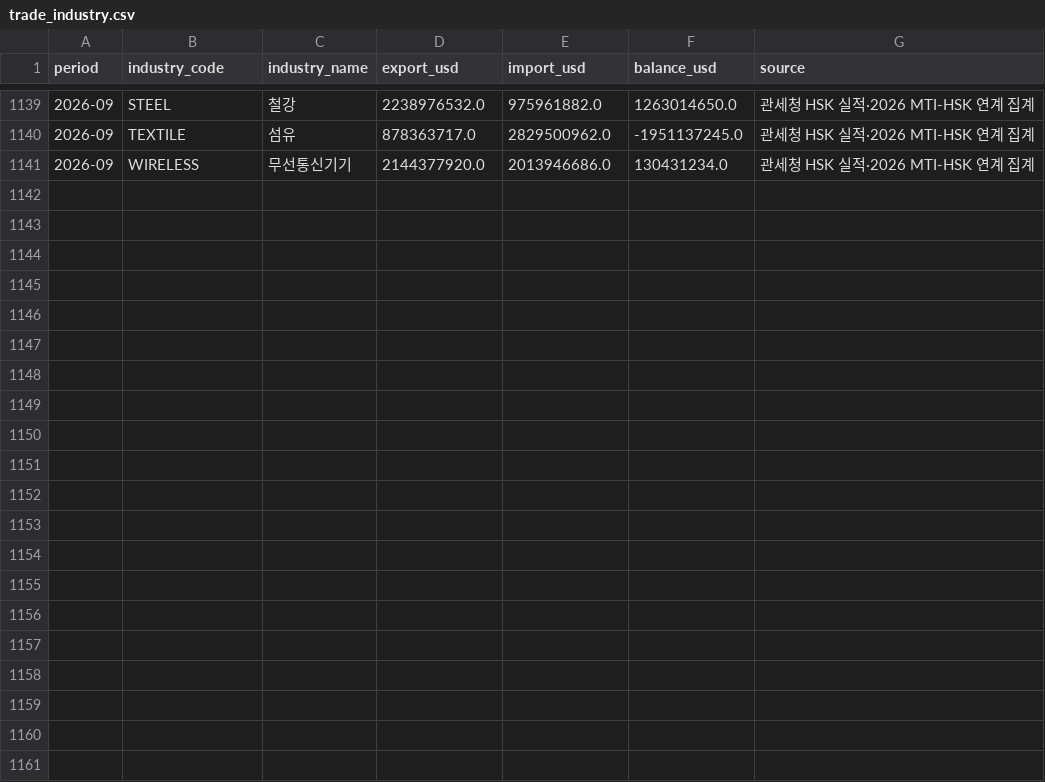
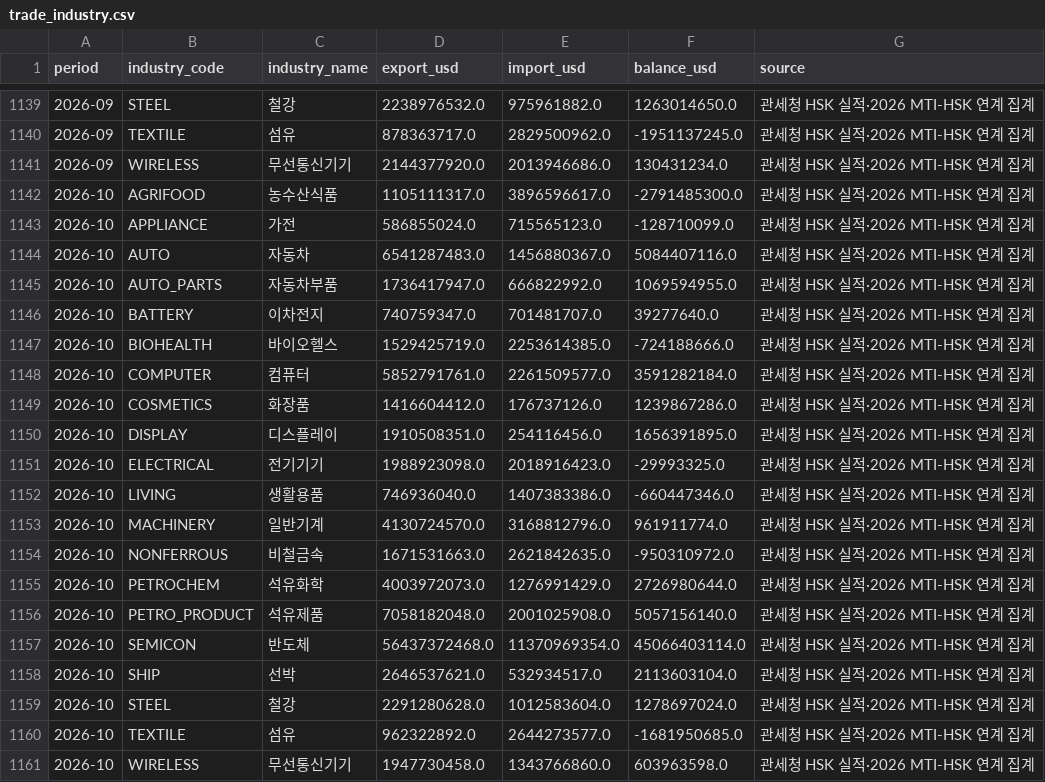
Before and after one commit to psicsh/Korea-trade-dashboard, a CSV file: data/trade_industry.csv, drawn as a sheet; only a part is shown, gaps mark what is left out.

```diff
--- a/data/trade_industry.csv
+++ b/data/trade_industry.csv
@@ -1141 +1141,21 @@ period,industry_code,industry_name,export_usd,import_usd,balance_usd,source
 2026-09,WIRELESS,무선통신기기,2144377920.0,2013946686.0,130431234.0,관세청 HSK 실적·2026 MTI-HSK 연계 집계
+2026-10,AGRIFOOD,농수산식품,1105111317.0,3896596617.0,-2791485300.0,관세청 HSK 실적·2026 MTI-HSK 연계 집계
+2026-10,APPLIANCE,가전,586855024.0,715565123.0,-128710099.0,관세청 HSK 실적·2026 MTI-HSK 연계 집계
+2026-10,AUTO,자동차,6541287483.0,1456880367.0,5084407116.0,관세청 HSK 실적·2026 MTI-HSK 연계 집계
+2026-10,AUTO_PARTS,자동차부품,1736417947.0,666822992.0,1069594955.0,관세청 HSK 실적·2026 MTI-HSK 연계 집계
+2026-10,BATTERY,이차전지,740759347.0,701481707.0,39277640.0,관세청 HSK 실적·2026 MTI-HSK 연계 집계
+2026-10,BIOHEALTH,바이오헬스,1529425719.0,2253614385.0,-724188666.0,관세청 HSK 실적·2026 MTI-HSK 연계 집계
+2026-10,COMPUTER,컴퓨터,5852791761.0,2261509577.0,3591282184.0,관세청 HSK 실적·2026 MTI-HSK 연계 집계
+2026-10,COSMETICS,화장품,1416604412.0,176737126.0,1239867286.0,관세청 HSK 실적·2026 MTI-HSK 연계 집계
+2026-10,DISPLAY,디스플레이,1910508351.0,254116456.0,1656391895.0,관세청 HSK 실적·2026 MTI-HSK 연계 집계
+2026-10,ELECTRICAL,전기기기,1988923098.0,2018916423.0,-29993325.0,관세청 HSK 실적·2026 MTI-HSK 연계 집계
+2026-10,LIVING,생활용품,746936040.0,1407383386.0,-660447346.0,관세청 HSK 실적·2026 MTI-HSK 연계 집계
+2026-10,MACHINERY,일반기계,4130724570.0,3168812796.0,961911774.0,관세청 HSK 실적·2026 MTI-HSK 연계 집계
+2026-10,NONFERROUS,비철금속,1671531663.0,2621842635.0,-950310972.0,관세청 HSK 실적·2026 MTI-HSK 연계 집계
+2026-10,PETROCHEM,석유화학,4003972073.0,1276991429.0,2726980644.0,관세청 HSK 실적·2026 MTI-HSK 연계 집계
+2026-10,PETRO_PRODUCT,석유제품,7058182048.0,2001025908.0,5057156140.0,관세청 HSK 실적·2026 MTI-HSK 연계 집계
+2026-10,SEMICON,반도체,56437372468.0,11370969354.0,45066403114.0,관세청 HSK 실적·2026 MTI-HSK 연계 집계
+2026-10,SHIP,선박,2646537621.0,532934517.0,2113603104.0,관세청 HSK 실적·2026 MTI-HSK 연계 집계
+2026-10,STEEL,철강,2291280628.0,1012583604.0,1278697024.0,관세청 HSK 실적·2026 MTI-HSK 연계 집계
+2026-10,TEXTILE,섬유,962322892.0,2644273577.0,-1681950685.0,관세청 HSK 실적·2026 MTI-HSK 연계 집계
+2026-10,WIRELESS,무선통신기기,1947730458.0,1343766860.0,603963598.0,관세청 HSK 실적·2026 MTI-HSK 연계 집계
```
Also changed, not shown: data/trade_monthly.csv, data/trade_region.csv, 1 other file.
